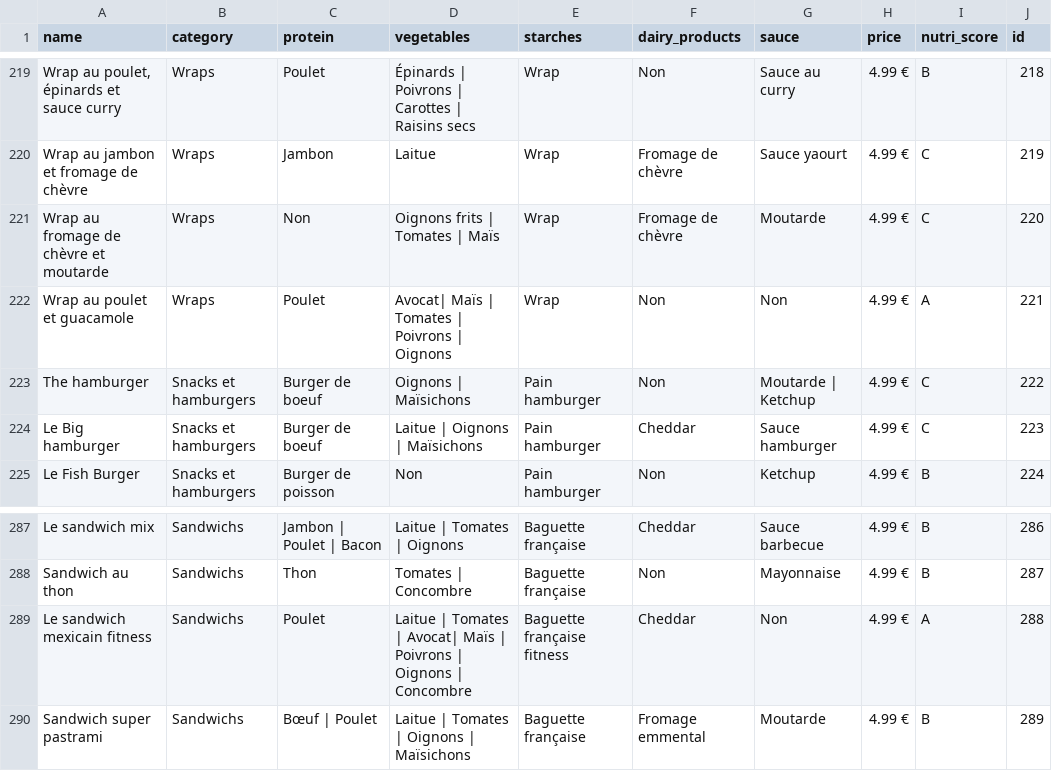
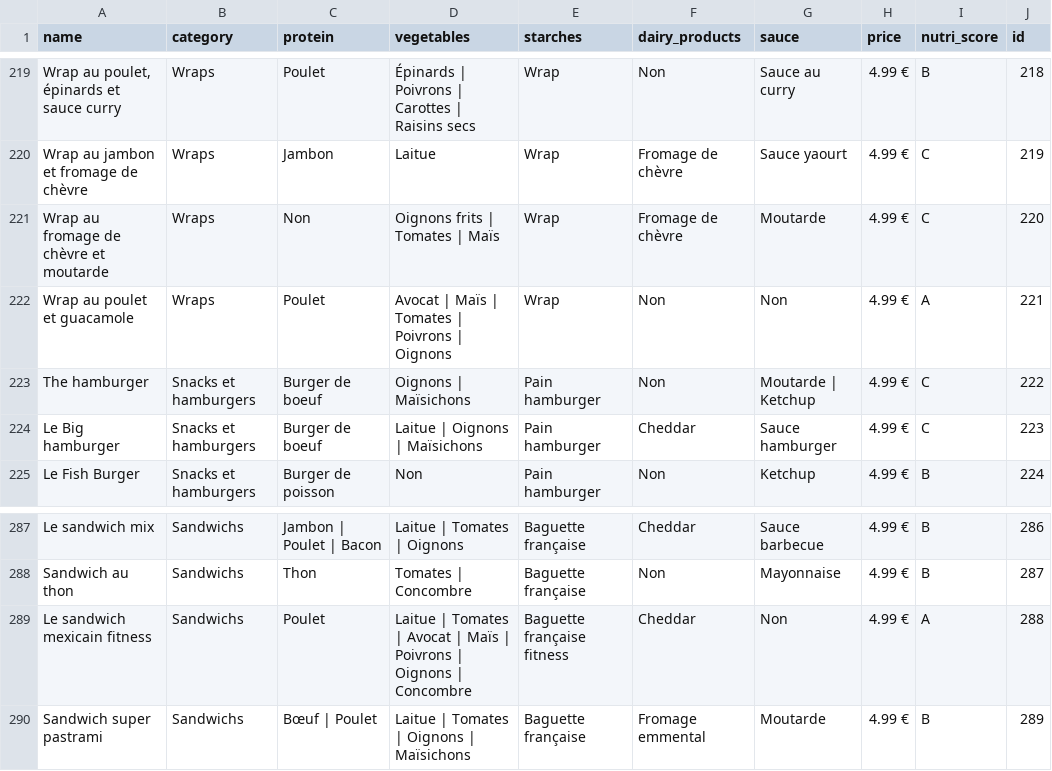
Before and after one commit to cvandekerckh/biasrec, a CSV file: data/fucam/raw/products.csv, drawn as a sheet; only a part is shown, gaps mark what is left out.

```diff
--- a/data/fucam/raw/products.csv
+++ b/data/fucam/raw/products.csv
@@ -221,3 +221,3 @@ Wrap au jambon et fromage de chèvre ;Wraps;Jambon;Laitue;Wrap;Fromage de chèvr
 Wrap au fromage de chèvre et moutarde ;Wraps;Non;Oignons frits | Tomates | Maïs;Wrap;Fromage de chèvre;Moutarde;4.99 €;C;220
-Wrap au poulet et guacamole ;Wraps;Poulet;Avocat| Maïs | Tomates | Poivrons | Oignons;Wrap;Non;Non;4.99 €;A;221
+Wrap au poulet et guacamole ;Wraps;Poulet;Avocat | Maïs | Tomates | Poivrons | Oignons;Wrap;Non;Non;4.99 €;A;221
 The hamburger;Snacks et hamburgers;Burger de boeuf;Oignons | Maïsichons;Pain hamburger;Non;Moutarde | Ketchup;4.99 €;C;222
@@ -288,3 +288,3 @@ Le sandwich mix;Sandwichs;Jambon | Poulet | Bacon;Laitue | Tomates | Oignons;Bag
 Sandwich au thon;Sandwichs;Thon;Tomates | Concombre;Baguette française;Non;Mayonnaise;4.99 €;B;287
-Le sandwich mexicain fitness;Sandwichs;Poulet;Laitue | Tomates | Avocat| Maïs | Poivrons | Oignons | Concombre;Baguette française fitness;Cheddar;Non;4.99 €;A;288
+Le sandwich mexicain fitness;Sandwichs;Poulet;Laitue | Tomates | Avocat | Maïs | Poivrons | Oignons | Concombre;Baguette française fitness;Cheddar;Non;4.99 €;A;288
 Sandwich super pastrami;Sandwichs;Bœuf | Poulet;Laitue | Tomates | Oignons | Maïsichons;Baguette française;Fromage emmental;Moutarde;4.99 €;B;289
```
Also changed, not shown: 7 other files.
